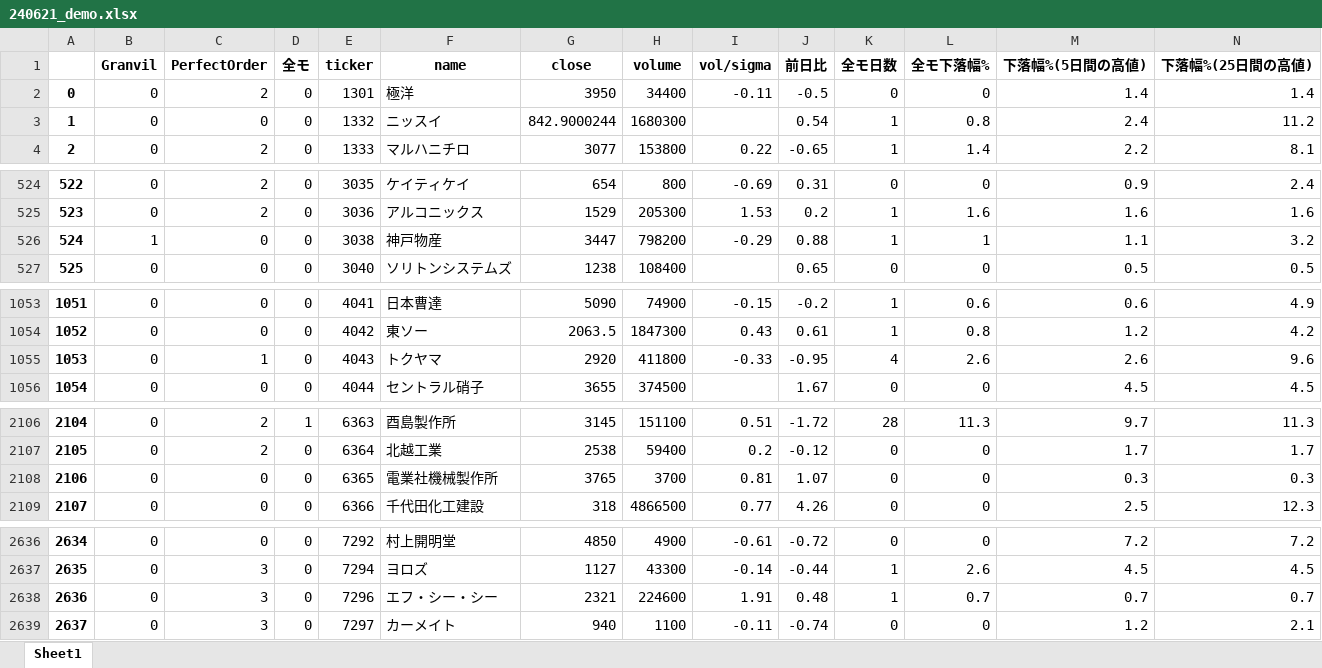
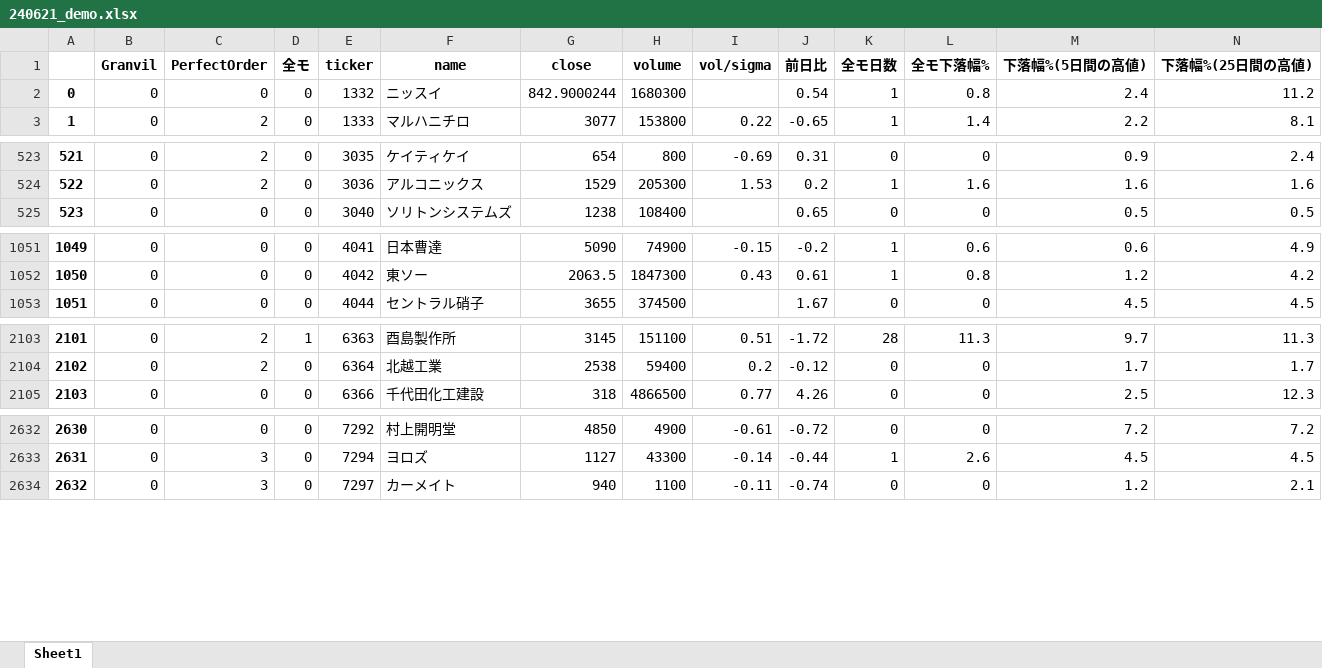
Before and after one commit to hagicode/testcode3, an Excel workbook: files/240621_demo.xlsx, sheet Sheet1, drawn as a sheet; only a part is shown, gaps mark what is left out; values as stored, in another font and other column widths than the file's, no borders; removed rows and columns are numbered as before the commit, all else as after; rows hold the shown columns only; the diff covers the shown part only; the diff names each change by its address in the sheet, - before the commit and + after, or states it on an @@ line.

Commit message:
update_daily_file

```diff
--- a/files/240621_demo.xlsx (sheet Sheet1)
+++ b/files/240621_demo.xlsx (sheet Sheet1)
-row 2: 0 | 0 | 2 | 0 | 1301 | 極洋 | 3950 | 34400 | -0.11 | -0.5 | 0 | 0 | 1.4 | 1.4
@@ column A renumbered from row 2 down @@
-row 526: 524 | 1 | 0 | 0 | 3038 | 神戸物産 | 3447 | 798200 | -0.29 | 0.88 | 1 | 1 | 1.1 | 3.2
-row 1055: 1053 | 0 | 1 | 0 | 4043 | トクヤマ | 2920 | 411800 | -0.33 | -0.95 | 4 | 2.6 | 2.6 | 9.6
-row 2108: 2106 | 0 | 0 | 0 | 6365 | 電業社機械製作所 | 3765 | 3700 | 0.81 | 1.07 | 0 | 0 | 0.3 | 0.3
-row 2638: 2636 | 0 | 3 | 0 | 7296 | エフ・シー・シー | 2321 | 224600 | 1.91 | 0.48 | 1 | 0.7 | 0.7 | 0.7
```
Also changed, not shown: 2 removed rows and 24 edited cells elsewhere in this sheet.
